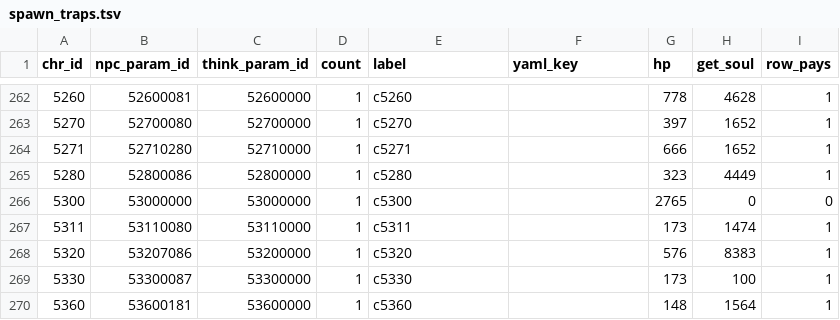
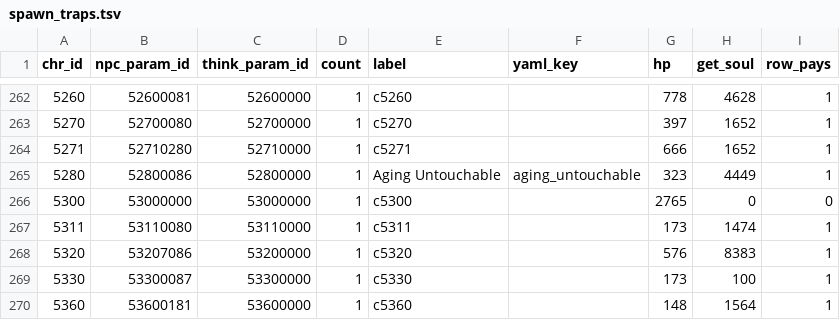
Before and after one commit to 4laric/er-archipelago, a TSV file: greenfield/spawn_traps.tsv, drawn as a sheet; only a part is shown, gaps mark what is left out.

Commit message:
Add Aging Untouchable spawn trap

```diff
--- a/greenfield/spawn_traps.tsv
+++ b/greenfield/spawn_traps.tsv
@@ -264,3 +264,3 @@ chr_id	npc_param_id	think_param_id	count	label	yaml_key	hp	get_soul	row_pays
 5271	52710280	52710000	1	c5271		666	1652	1
-5280	52800086	52800000	1	c5280		323	4449	1
+5280	52800086	52800000	1	Aging Untouchable	aging_untouchable	323	4449	1
 5300	53000000	53000000	1	c5300		2765	0	0
```
Also changed, not shown: 18 other files.
